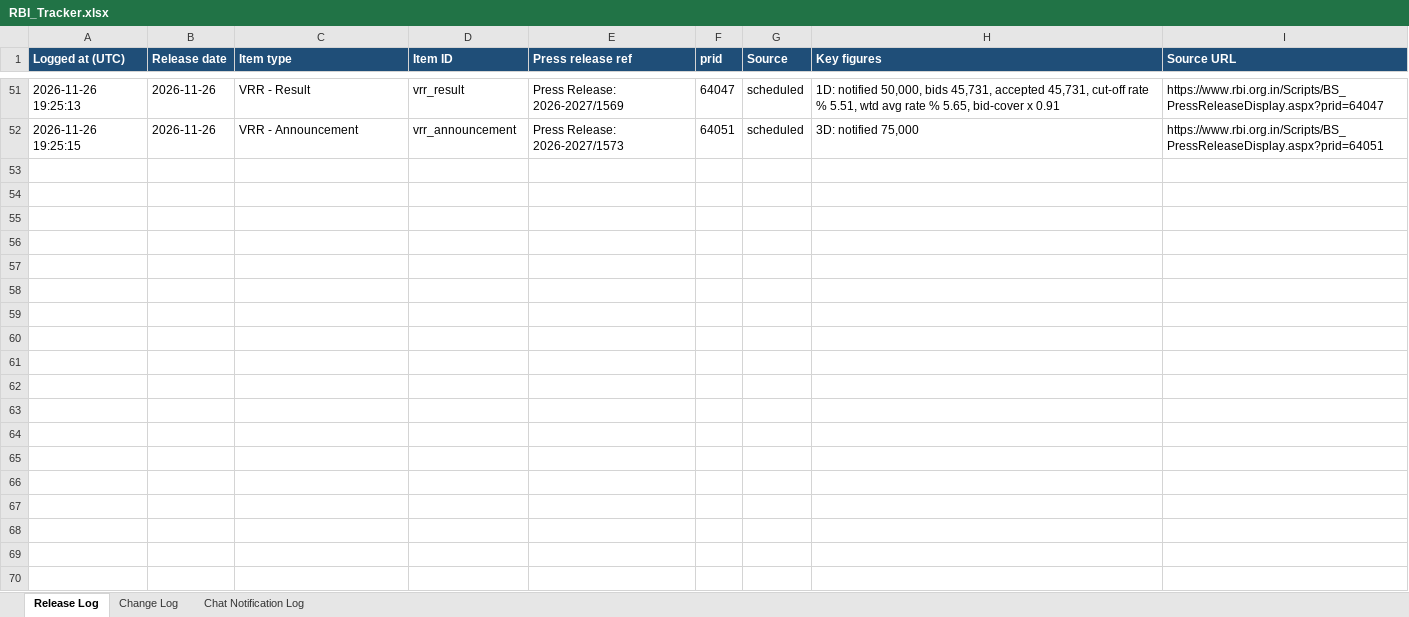
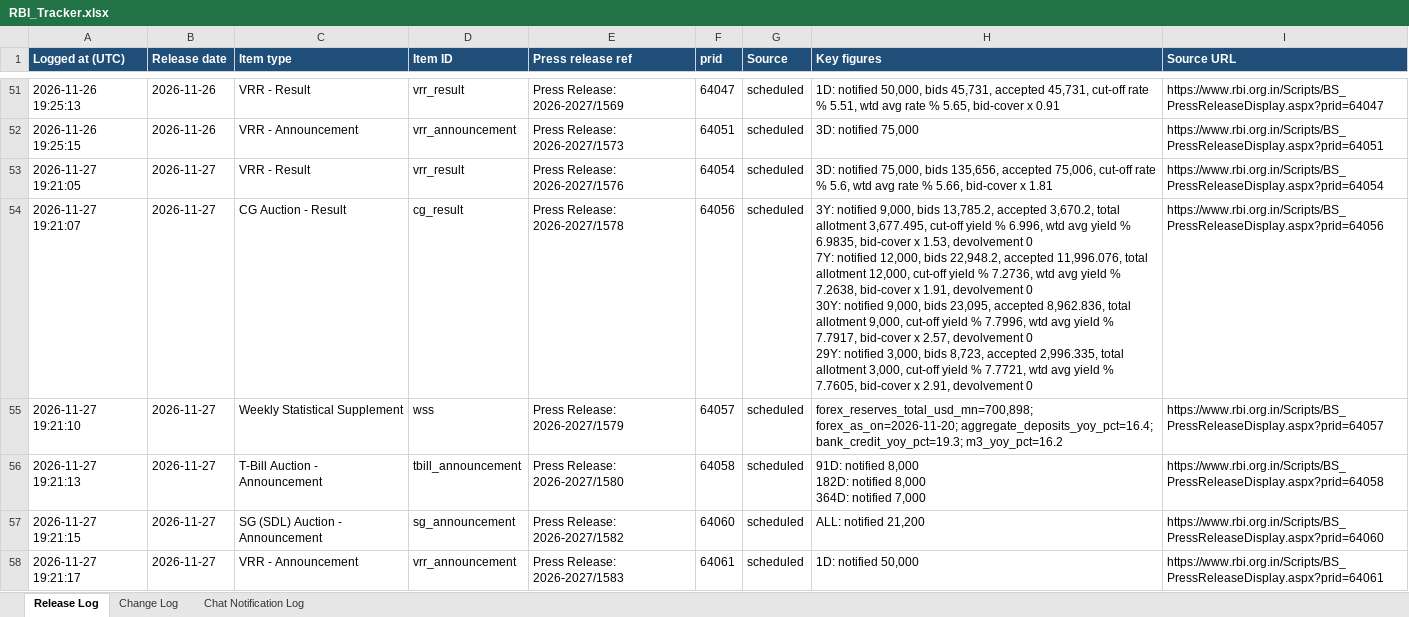
Before and after one commit to Smittal-24/rbi-press-release-tracker, an Excel workbook: data/RBI_Tracker.xlsx, sheet Release Log, drawn as a sheet; only a part is shown, gaps mark what is left out; values as stored, in another font and other column widths than the file's, no borders; ↵ is a line break in a cell; the diff names each change by its address in the sheet, - before the commit and + after, or states it on an @@ line.

```diff
--- a/data/RBI_Tracker.xlsx (sheet Release Log)
+++ b/data/RBI_Tracker.xlsx (sheet Release Log)
+row 53: 2026-11-27 19:21:05 | 2026-11-27 | VRR - Result | vrr_result | Press Release: 2026-2027/1576 | 64054 | scheduled | 3D: notified 75,000, bids 135,656, accepted 75,006, cut-off rate % 5.6, wtd avg rate % 5.66, bid-cover x 1.81 | https://www.rbi.org.in/Scripts/BS_PressReleaseDisplay.aspx?prid=64054
+row 54: 2026-11-27 19:21:07 | 2026-11-27 | CG Auction - Result | cg_result | Press Release: 2026-2027/1578 | 64056 | scheduled | 3Y: notified 9,000, bids 13,785.2, accepted 3,670.2, total allotment 3,677.495, cut-off yield % 6.996, wtd avg yield % 6.9835, bid-cover x 1.53, devolvement 0 ↵ 7Y: notified 12,000, bids 22,948.2, accepted 11,996.076, total allotment 12,000, cut-off yield % 7.2736, wtd avg yield % 7.2638, bid-cover x 1.91, devolvement 0 ↵ 30Y: notified 9,000, bids 23,095, accepted 8,962.836, total allotment 9,000, cut-off yield % 7.7996, wtd avg yield % 7.7917, bid-cover x 2.57, devolvement 0 ↵ 29Y: notified 3,000, bids 8,723, accepted 2,996.335, total allotment 3,000, cut-off yield % 7.7721, wtd avg yield % 7.7605, bid-cover x 2.91, devolvement 0 | https://www.rbi.org.in/Scripts/BS_PressReleaseDisplay.aspx?prid=64056
+row 55: 2026-11-27 19:21:10 | 2026-11-27 | Weekly Statistical Supplement | wss | Press Release: 2026-2027/1579 | 64057 | scheduled | forex_reserves_total_usd_mn=700,898; forex_as_on=2026-11-20; aggregate_deposits_yoy_pct=16.4; bank_credit_yoy_pct=19.3; m3_yoy_pct=16.2 | https://www.rbi.org.in/Scripts/BS_PressReleaseDisplay.aspx?prid=64057
+row 56: 2026-11-27 19:21:13 | 2026-11-27 | T-Bill Auction - Announcement | tbill_announcement | Press Release: 2026-2027/1580 | 64058 | scheduled | 91D: notified 8,000 ↵ 182D: notified 8,000 ↵ 364D: notified 7,000 | https://www.rbi.org.in/Scripts/BS_PressReleaseDisplay.aspx?prid=64058
+row 57: 2026-11-27 19:21:15 | 2026-11-27 | SG (SDL) Auction - Announcement | sg_announcement | Press Release: 2026-2027/1582 | 64060 | scheduled | ALL: notified 21,200 | https://www.rbi.org.in/Scripts/BS_PressReleaseDisplay.aspx?prid=64060
+row 58: 2026-11-27 19:21:17 | 2026-11-27 | VRR - Announcement | vrr_announcement | Press Release: 2026-2027/1583 | 64061 | scheduled | 1D: notified 50,000 | https://www.rbi.org.in/Scripts/BS_PressReleaseDisplay.aspx?prid=64061
```
Also changed, not shown: sheet Change Log, sheet Chat Notification Log, 7 other files.
